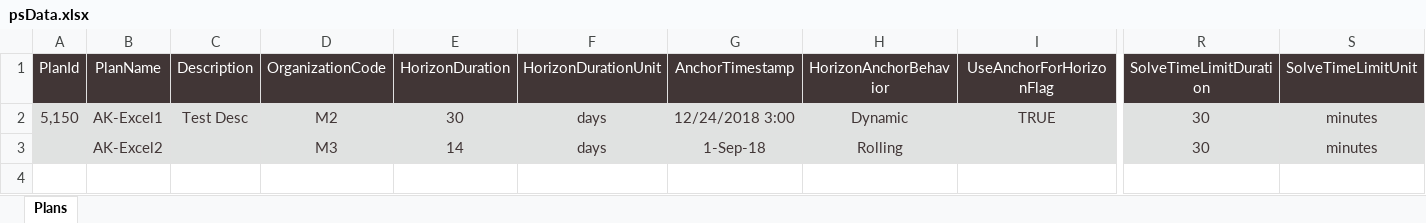
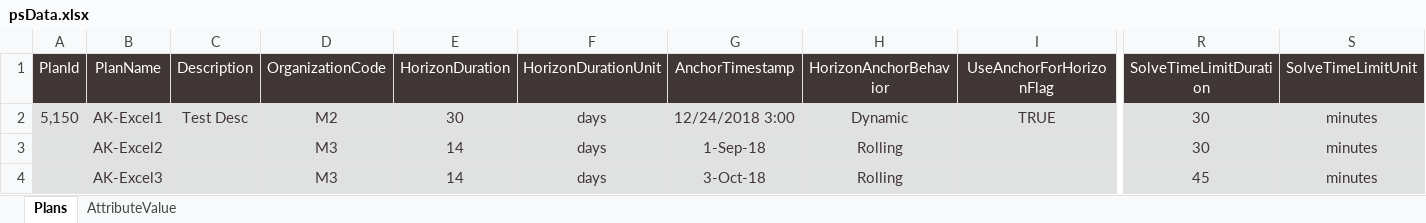
Before and after one commit to apkinto/psRESTSnippets, an Excel workbook: psData.xlsx, sheet Plans, drawn as a sheet; only a part is shown, gaps mark what is left out; values as stored, in another font and other column widths than the file's, no borders; charts and pictures not drawn; rows hold the shown columns only; the diff names each change by its address in the sheet, - before the commit and + after, or states it on an @@ line.

```diff
--- a/psData.xlsx (sheet Plans)
+++ b/psData.xlsx (sheet Plans)
+sheet tab: AttributeValue
+row 4:  | AK-Excel3 |  | M3 | 14 | days | 3-Oct-18 | Rolling |  | 45 | minutes
```
Also changed, not shown: charts or pictures, 1 other file.
